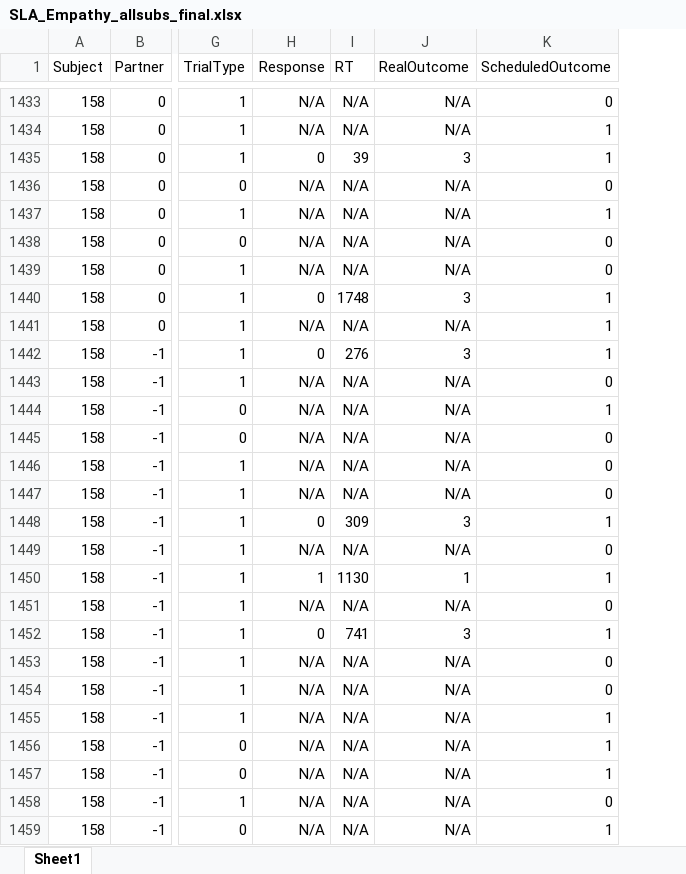
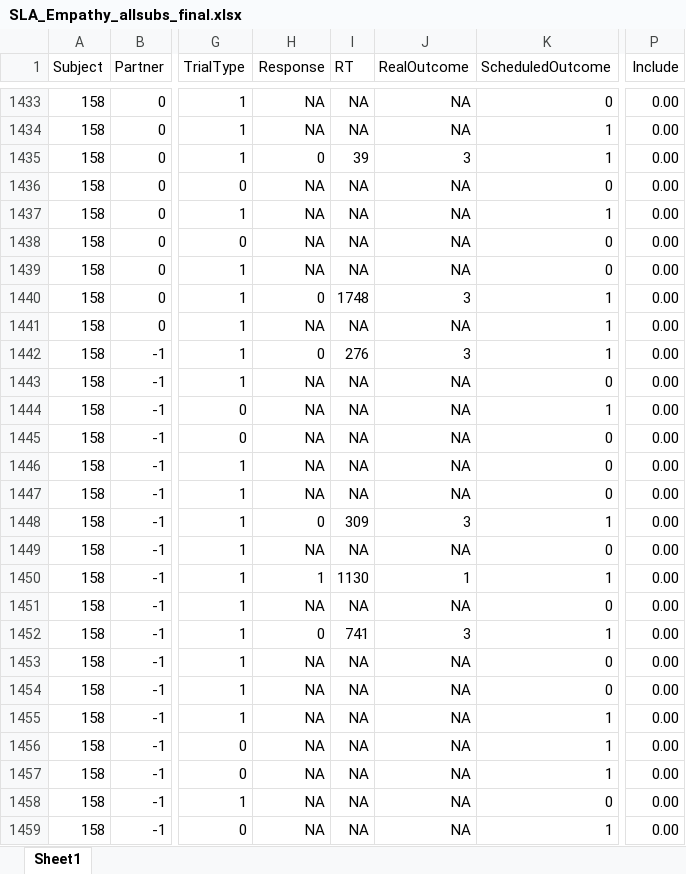
Before and after one commit to fareri-lab/SLA_Empathy, an Excel workbook: filtered/SLA_Empathy_allsubs_final.xlsx, sheet Sheet1, drawn as a sheet; only a part is shown, gaps mark what is left out; values as stored, in another font and other column widths than the file's, no borders; the diff covers the shown part only; the diff names each change by its address in the sheet, - before the commit and + after, or states it on an @@ line.

```diff
--- a/filtered/SLA_Empathy_allsubs_final.xlsx (sheet Sheet1)
+++ b/filtered/SLA_Empathy_allsubs_final.xlsx (sheet Sheet1)
+column P (Include), rows 1433-1459: all 0.00
-H1433:H1434 (Response): N/A
+H1433:H1434 (Response): NA
-I1433:I1434 (RT): N/A
+I1433:I1434 (RT): NA
-J1433:J1434 (RealOutcome): N/A
+J1433:J1434 (RealOutcome): NA
-H1436:H1439 (Response): N/A
+H1436:H1439 (Response): NA
-I1436:I1439 (RT): N/A
+I1436:I1439 (RT): NA
-J1436:J1439 (RealOutcome): N/A
+J1436:J1439 (RealOutcome): NA
-H1441 (Response): N/A
+H1441 (Response): NA
-I1441 (RT): N/A
+I1441 (RT): NA
-J1441 (RealOutcome): N/A
+J1441 (RealOutcome): NA
-H1443:H1447 (Response): N/A
+H1443:H1447 (Response): NA
-I1443:I1447 (RT): N/A
+I1443:I1447 (RT): NA
-J1443:J1447 (RealOutcome): N/A
+J1443:J1447 (RealOutcome): NA
-H1449 (Response): N/A
+H1449 (Response): NA
-I1449 (RT): N/A
+I1449 (RT): NA
-J1449 (RealOutcome): N/A
+J1449 (RealOutcome): NA
-H1451 (Response): N/A
+H1451 (Response): NA
-I1451 (RT): N/A
+I1451 (RT): NA
-J1451 (RealOutcome): N/A
+J1451 (RealOutcome): NA
-H1453:H1459 (Response): N/A
+H1453:H1459 (Response): NA
-I1453:I1459 (RT): N/A
+I1453:I1459 (RT): NA
-J1453:J1459 (RealOutcome): N/A
+J1453:J1459 (RealOutcome): NA
```
Also changed, not shown: 1326 edited cells elsewhere in this sheet.
